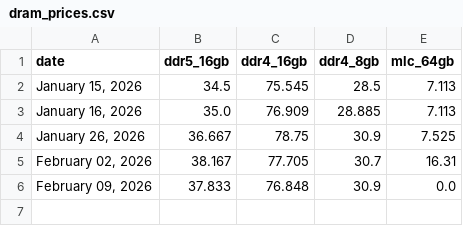
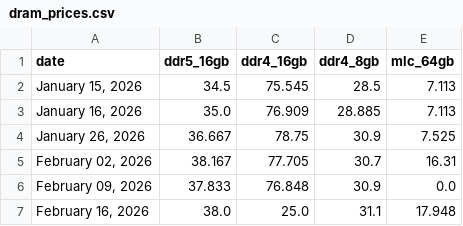
Before and after one commit to willk458-ui/Memory-Pricing, a CSV file: dram_prices.csv, drawn as a sheet; the diff names each change by its address in the sheet, - before the commit and + after, or states it on an @@ line.

```diff
--- a/dram_prices.csv
+++ b/dram_prices.csv
+row 7: February 16, 2026 | 38.0 | 25.0 | 31.1 | 17.948
```
